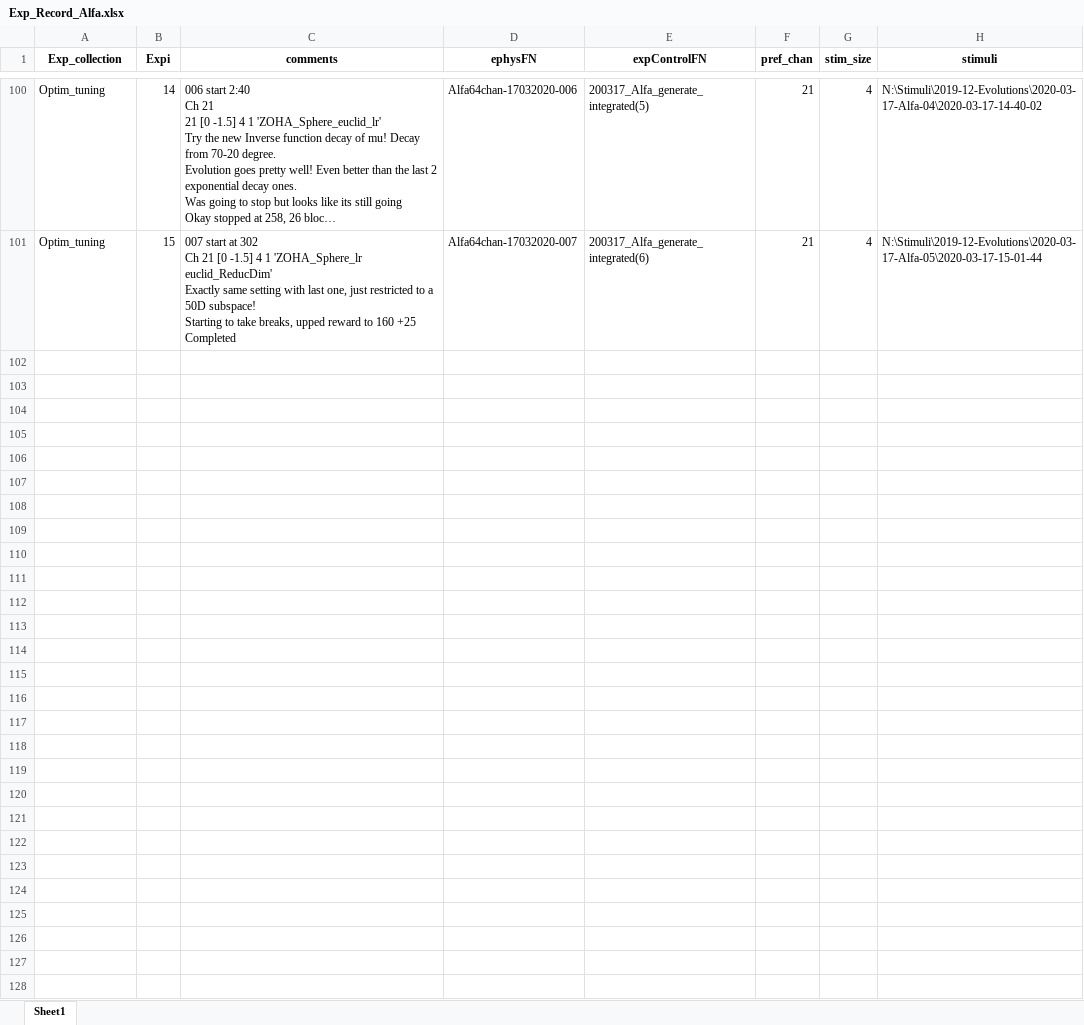
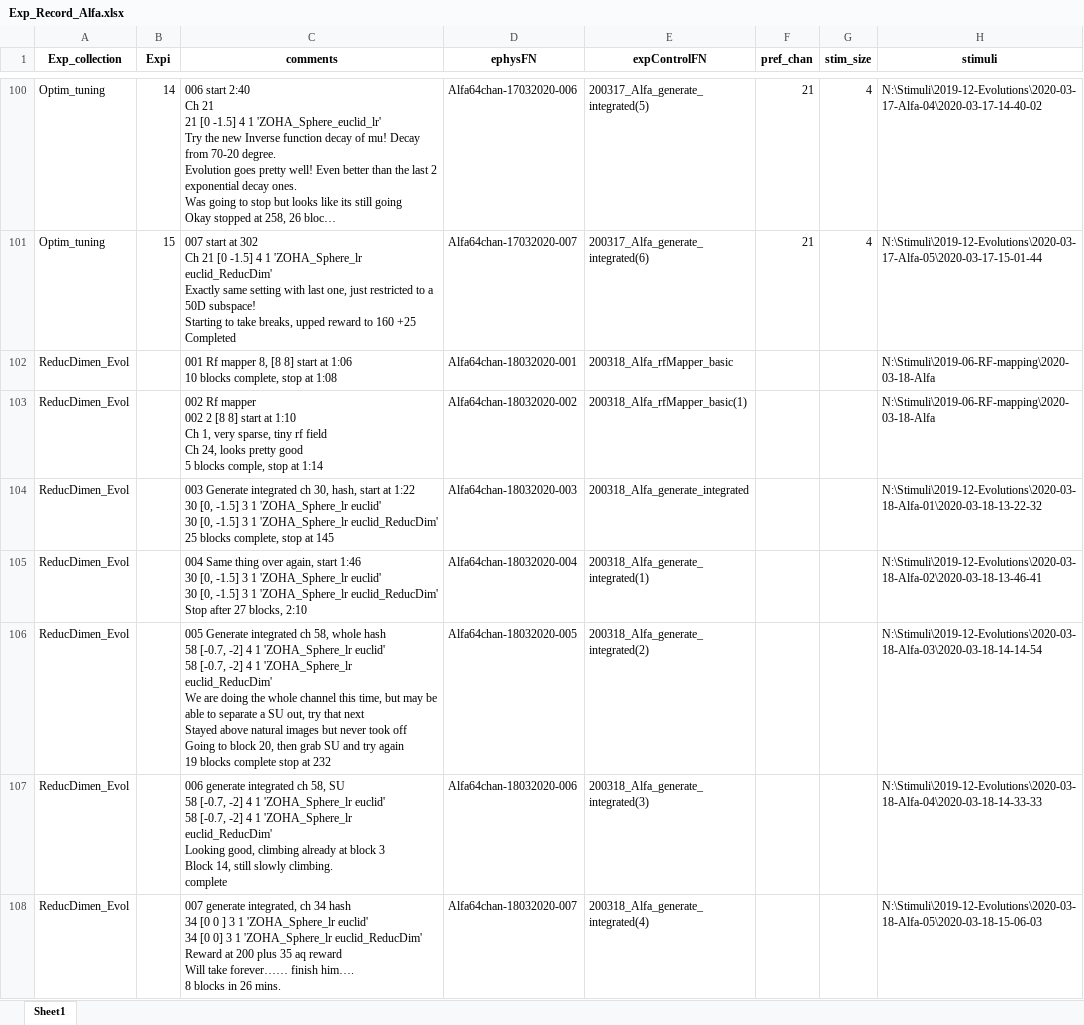
Before and after one commit to Animadversio/Monkey_Visual_Experiment_Data_Processing, an Excel workbook: Exp_Record_Alfa.xlsx, sheet Sheet1, drawn as a sheet; only a part is shown, gaps mark what is left out; long unchanged cells end in …; values as stored, in another font and other column widths than the file's, no borders; ↵ is a line break in a cell; the diff names each change by its address in the sheet, - before the commit and + after, or states it on an @@ line.

```diff
--- a/Exp_Record_Alfa.xlsx (sheet Sheet1)
+++ b/Exp_Record_Alfa.xlsx (sheet Sheet1)
+row 102: ReducDimen_Evol |  | 001 Rf mapper 8, [8 8] start at 1:06 ↵ 10 blocks complete, stop at 1:08 | Alfa64chan-18032020-001 | 200318_Alfa_rfMapper_basic |  |  | N:\Stimuli\2019-06-RF-mapping\2020-03-18-Alfa
+row 103: ReducDimen_Evol |  | 002 Rf mapper ↵ 002 2 [8 8] start at 1:10 ↵ Ch 1, very sparse, tiny rf field ↵ Ch 24, looks pretty good ↵ 5 blocks comple, stop at 1:14 | Alfa64chan-18032020-002 | 200318_Alfa_rfMapper_basic(1) |  |  | N:\Stimuli\2019-06-RF-mapping\2020-03-18-Alfa
+row 104: ReducDimen_Evol |  | 003 Generate integrated ch 30, hash, start at 1:22 ↵ 30 [0, -1.5] 3 1 'ZOHA_Sphere_lr euclid' ↵ 30 [0, -1.5] 3 1 'ZOHA_Sphere_lr euclid_ReducDim' ↵ 25 blocks complete, stop at 145 | Alfa64chan-18032020-003 | 200318_Alfa_generate_integrated |  |  | N:\Stimuli\2019-12-Evolutions\2020-03-18-Alfa-01\2020-03-18-13-22-32
+row 105: ReducDimen_Evol |  | 004 Same thing over again, start 1:46 ↵ 30 [0, -1.5] 3 1 'ZOHA_Sphere_lr euclid' ↵ 30 [0, -1.5] 3 1 'ZOHA_Sphere_lr euclid_ReducDim' ↵ Stop after 27 blocks, 2:10 | Alfa64chan-18032020-004 | 200318_Alfa_generate_integrated(1) |  |  | N:\Stimuli\2019-12-Evolutions\2020-03-18-Alfa-02\2020-03-18-13-46-41
+row 106: ReducDimen_Evol |  | 005 Generate integrated ch 58, whole hash ↵ 58 [-0.7, -2] 4 1 'ZOHA_Sphere_lr euclid' ↵ 58 [-0.7, -2] 4 1 'ZOHA_Sphere_lr euclid_ReducDim' ↵ We are doing the whole channel this time, but may be able to separate a SU out, try that next ↵ Stayed above natural images but never took off ↵ Going to block 20, then grab SU and try again ↵ 19 blocks complete stop at 232 | Alfa64chan-18032020-005 | 200318_Alfa_generate_integrated(2) |  |  | N:\Stimuli\2019-12-Evolutions\2020-03-18-Alfa-03\2020-03-18-14-14-54
+row 107: ReducDimen_Evol |  | 006 generate integrated ch 58, SU ↵ 58 [-0.7, -2] 4 1 'ZOHA_Sphere_lr euclid' ↵ 58 [-0.7, -2] 4 1 'ZOHA_Sphere_lr euclid_ReducDim' ↵ Looking good, climbing already at block 3 ↵ Block 14, still slowly climbing. ↵ complete | Alfa64chan-18032020-006 | 200318_Alfa_generate_integrated(3) |  |  | N:\Stimuli\2019-12-Evolutions\2020-03-18-Alfa-04\2020-03-18-14-33-33
+row 108: ReducDimen_Evol |  | 007 generate integrated, ch 34 hash ↵ 34 [0 0 ] 3 1 'ZOHA_Sphere_lr euclid' ↵ 34 [0 0] 3 1 'ZOHA_Sphere_lr euclid_ReducDim' ↵ Reward at 200 plus 35 aq reward ↵ Will take forever…… finish him…. ↵ 8 blocks in 26 mins. | Alfa64chan-18032020-007 | 200318_Alfa_generate_integrated(4) |  |  | N:\Stimuli\2019-12-Evolutions\2020-03-18-Alfa-05\2020-03-18-15-06-03
```
Also changed, not shown: ExpSpecTable_Augment.xlsx, 3 other files.
